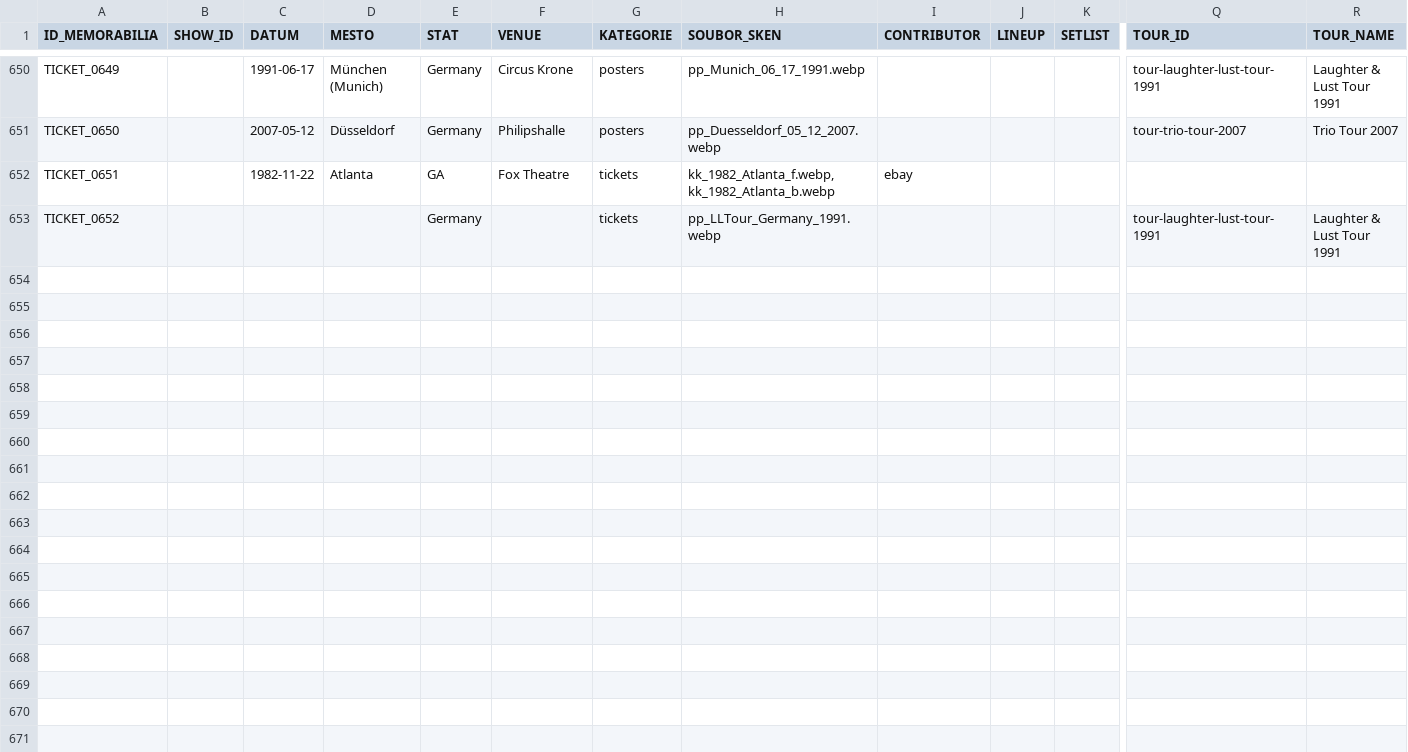
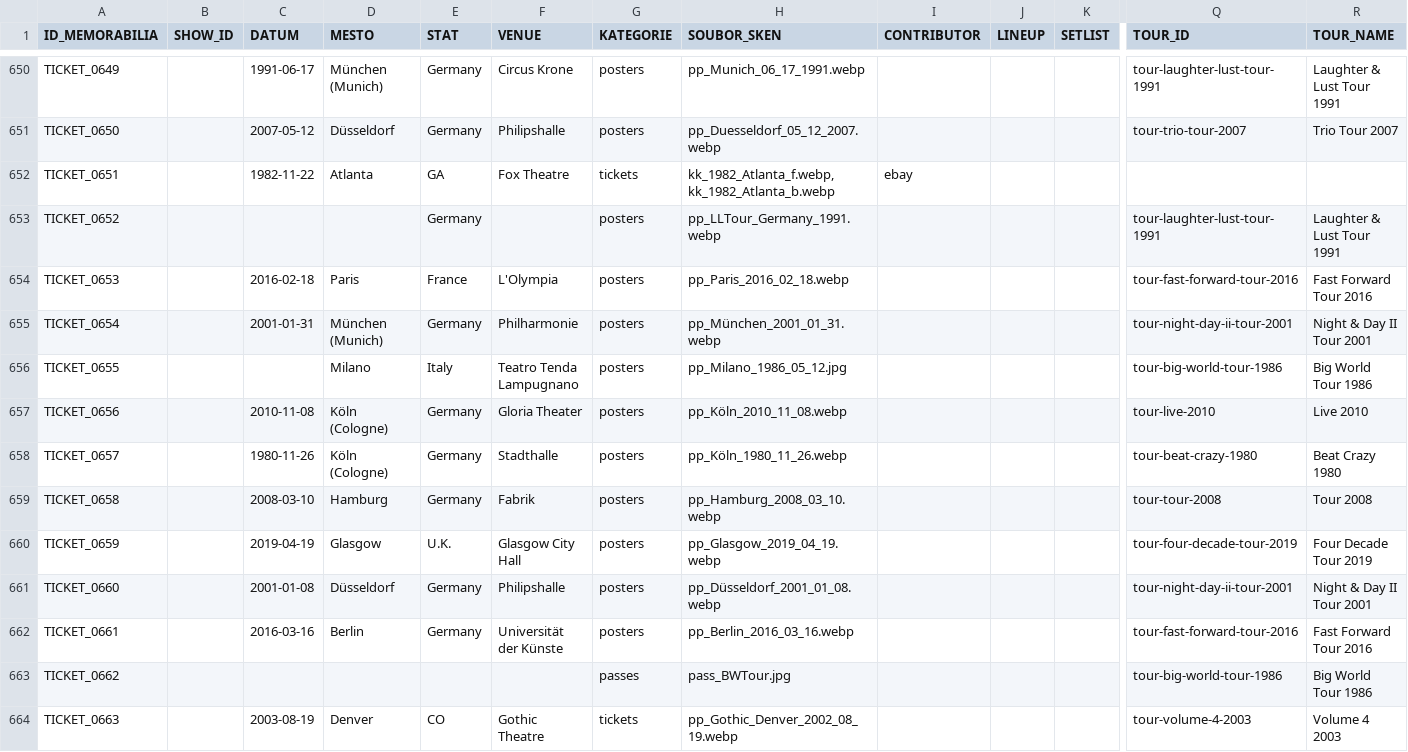
Before and after one commit to 19forever/joe-jackson-tickets-v2, a CSV file: joe_jackson_tickets_cleaned.csv, drawn as a sheet; only a part is shown, gaps mark what is left out; rows hold the shown columns only; the diff names each change by its address in the sheet, - before the commit and + after, or states it on an @@ line.

Commit message:
Update ticket metadata via Admin Editor

```diff
--- a/joe_jackson_tickets_cleaned.csv
+++ b/joe_jackson_tickets_cleaned.csv
-G653 (KATEGORIE): tickets
+G653 (KATEGORIE): posters
+row 654: TICKET_0653 |  | 2016-02-18 | Paris | France | L'Olympia | posters | pp_Paris_2016_02_18.webp |  |  |  | tour-fast-forward-tour-2016 | Fast Forward Tour 2016
+row 655: TICKET_0654 |  | 2001-01-31 | München (Munich) | Germany | Philharmonie | posters | pp_München_2001_01_31.webp |  |  |  | tour-night-day-ii-tour-2001 | Night & Day II Tour 2001
+row 656: TICKET_0655 |  |  | Milano | Italy | Teatro Tenda Lampugnano | posters | pp_Milano_1986_05_12.jpg |  |  |  | tour-big-world-tour-1986 | Big World Tour 1986
+row 657: TICKET_0656 |  | 2010-11-08 | Köln (Cologne) | Germany | Gloria Theater | posters | pp_Köln_2010_11_08.webp |  |  |  | tour-live-2010 | Live 2010
+row 658: TICKET_0657 |  | 1980-11-26 | Köln (Cologne) | Germany | Stadthalle | posters | pp_Köln_1980_11_26.webp |  |  |  | tour-beat-crazy-1980 | Beat Crazy 1980
+row 659: TICKET_0658 |  | 2008-03-10 | Hamburg | Germany | Fabrik | posters | pp_Hamburg_2008_03_10.webp |  |  |  | tour-tour-2008 | Tour 2008
+row 660: TICKET_0659 |  | 2019-04-19 | Glasgow | U.K. | Glasgow City Hall | posters | pp_Glasgow_2019_04_19.webp |  |  |  | tour-four-decade-tour-2019 | Four Decade Tour 2019
+row 661: TICKET_0660 |  | 2001-01-08 | Düsseldorf | Germany | Philipshalle | posters | pp_Düsseldorf_2001_01_08.webp |  |  |  | tour-night-day-ii-tour-2001 | Night & Day II Tour 2001
+row 662: TICKET_0661 |  | 2016-03-16 | Berlin | Germany | Universität der Künste | posters | pp_Berlin_2016_03_16.webp |  |  |  | tour-fast-forward-tour-2016 | Fast Forward Tour 2016
+row 663: TICKET_0662 |  |  |  |  |  | passes | pass_BWTour.jpg |  |  |  | tour-big-world-tour-1986 | Big World Tour 1986
+row 664: TICKET_0663 |  | 2003-08-19 | Denver | CO | Gothic Theatre | tickets | pp_Gothic_Denver_2002_08_19.webp |  |  |  | tour-volume-4-2003 | Volume 4 2003
```
